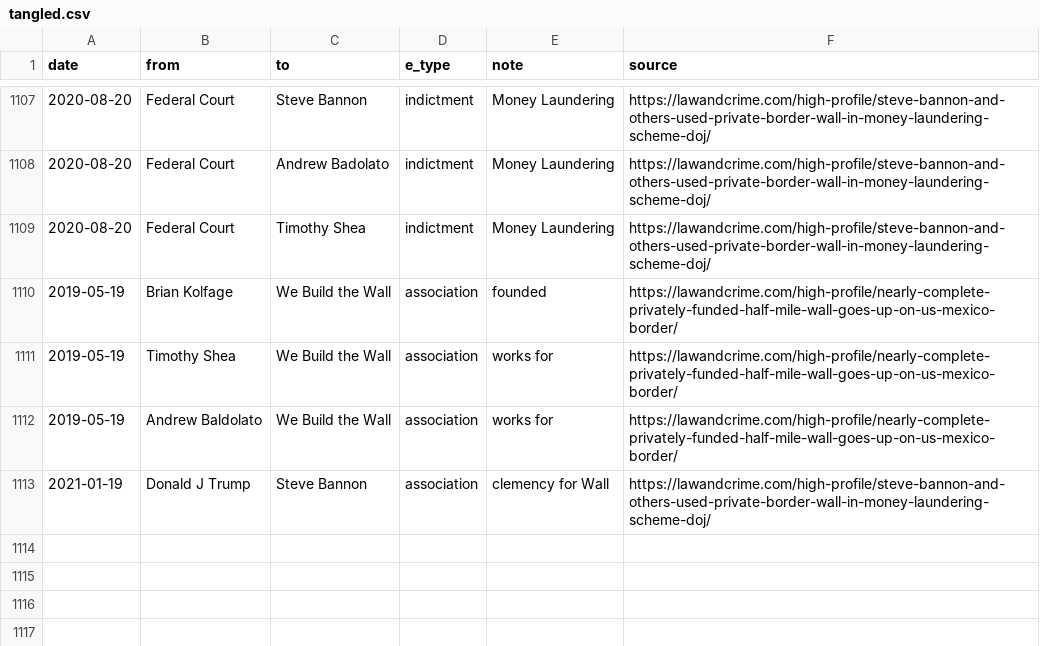
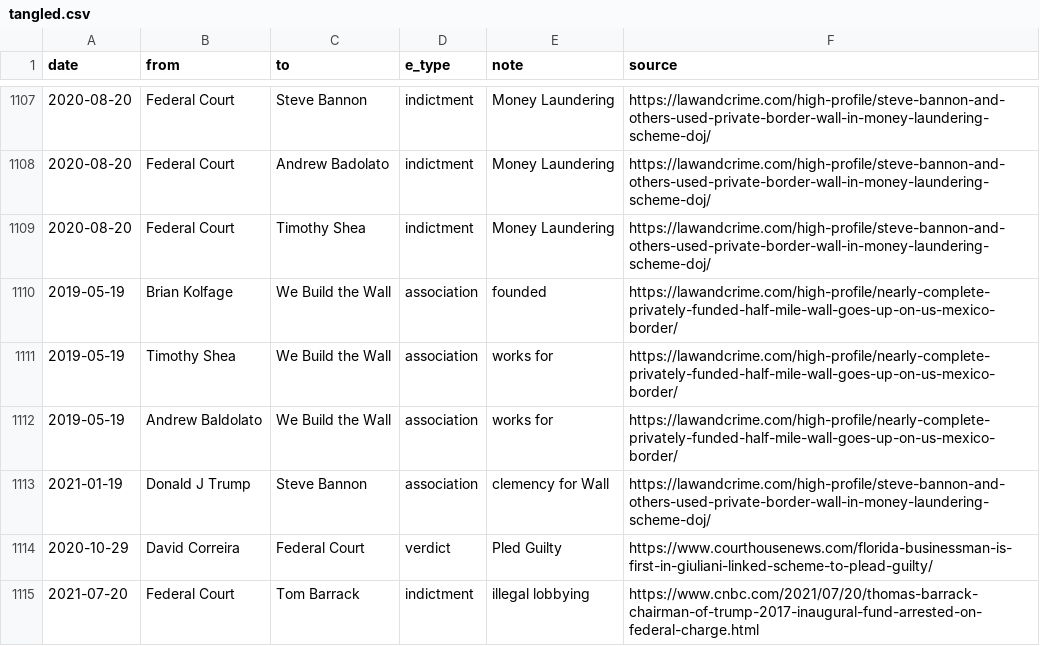
Before and after one commit to schnee/tangled, a CSV file: data/tangled.csv, drawn as a sheet; only a part is shown, gaps mark what is left out; the diff names each change by its address in the sheet, - before the commit and + after, or states it on an @@ line.

```diff
--- a/data/tangled.csv
+++ b/data/tangled.csv
+row 1114: 2020-10-29 | David Correira | Federal Court | verdict | Pled Guilty | https://www.courthousenews.com/florida-businessman-is-first-in-giuliani-linked-scheme-to-plead-guilty/
+row 1115: 2021-07-20 | Federal Court | Tom Barrack | indictment | illegal lobbying | https://www.cnbc.com/2021/07/20/thomas-barrack-chairman-of-trump-2017-inaugural-fund-arrested-on-federal-charge.html
```
Also changed, not shown: 5 other files.
